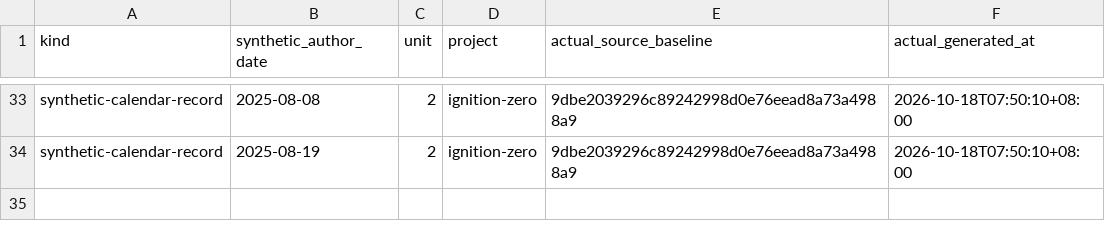
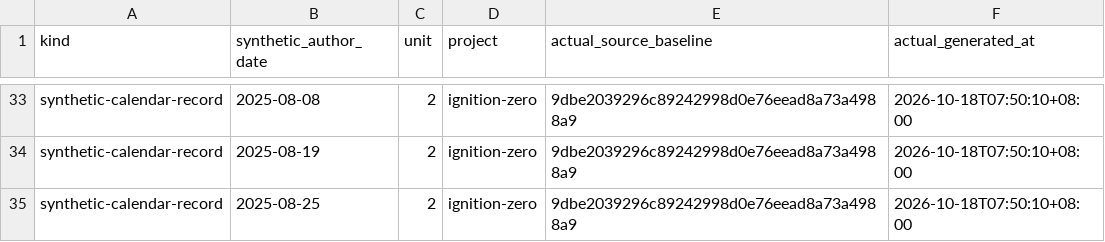
Before and after one commit to Khalil-Work/ignition-zero, a CSV file: docs/calendar-records-2024-2026.csv, drawn as a sheet; only a part is shown, gaps mark what is left out; the diff names each change by its address in the sheet, - before the commit and + after, or states it on an @@ line.

Commit message:
docs: synthetic calendar record 2025-08-25 unit 2
Documentation calendar reconstruction generated on 2026-10-18. Historical author dates do not date source development.

```diff
--- a/docs/calendar-records-2024-2026.csv
+++ b/docs/calendar-records-2024-2026.csv
+row 35: synthetic-calendar-record | 2025-08-25 | 2 | ignition-zero | 9dbe2039296c89242998d0e76eead8a73a4988a9 | 2026-10-18T07:50:10+08:00
```
